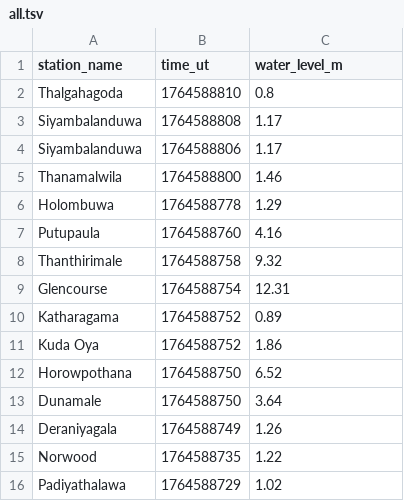
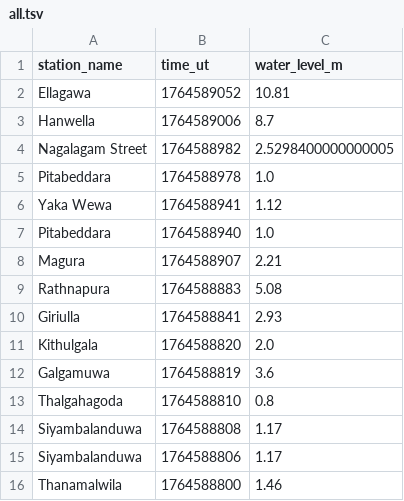
Before and after one commit to nuuuwan/lk_irrigation, a TSV file: data/all.tsv, drawn as a sheet; only a part is shown; the shorter side is filled out with more unchanged rows.

```diff
--- a/data/all.tsv
+++ b/data/all.tsv
@@ -1,2 +1,13 @@
 station_name	time_ut	water_level_m
+Ellagawa	1764589052	10.81
+Hanwella	1764589006	8.7
+Nagalagam Street	1764588982	2.5298400000000005
+Pitabeddara	1764588978	1.0
+Yaka Wewa	1764588941	1.12
+Pitabeddara	1764588940	1.0
+Magura	1764588907	2.21
+Rathnapura	1764588883	5.08
+Giriulla	1764588841	2.93
+Kithulgala	1764588820	2.0
+Galgamuwa	1764588819	3.6
 Thalgahagoda	1764588810	0.8
```
Also changed, not shown: data/latest-100.tsv, data/latest-1000.tsv, 26 other files.
